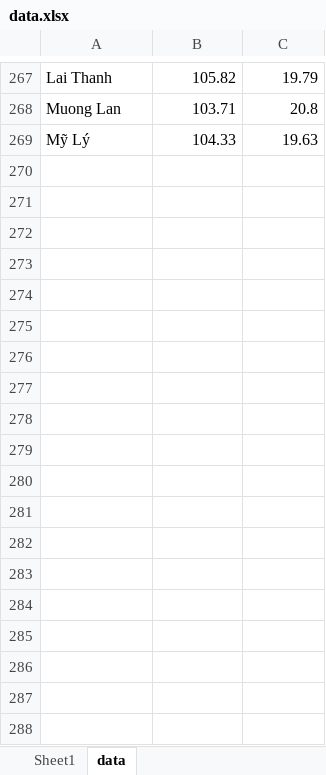
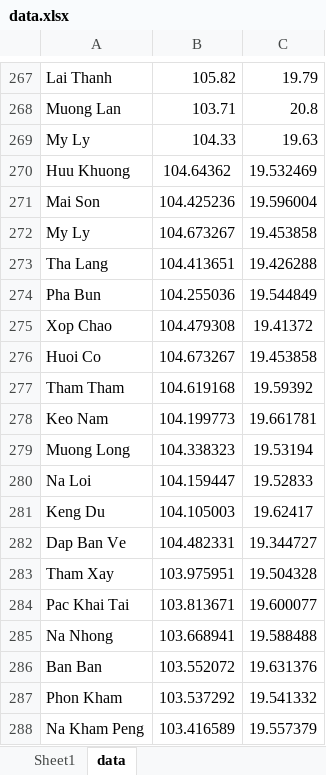
Before and after one commit to weathermen258/Public_repo, an Excel workbook: nc_files/data.xlsx, sheet data, drawn as a sheet; only a part is shown, gaps mark what is left out; values as stored, in another font and other column widths than the file's, no borders; the diff covers the shown part only; the diff names each change by its address in the sheet, - before the commit and + after, or states it on an @@ line.

```diff
--- a/nc_files/data.xlsx (sheet data)
+++ b/nc_files/data.xlsx (sheet data)
-A269: Mỹ Lý
+A269: My Ly
+row 270: Huu Khuong | 104.64362 | 19.532469
+row 271: Mai Son | 104.425236 | 19.596004
+row 272: My Ly | 104.673267 | 19.453858
+row 273: Tha Lang | 104.413651 | 19.426288
+row 274: Pha Bun | 104.255036 | 19.544849
+row 275: Xop Chao | 104.479308 | 19.41372
+row 276: Huoi Co | 104.673267 | 19.453858
+row 277: Tham Tham | 104.619168 | 19.59392
+row 278: Keo Nam | 104.199773 | 19.661781
+row 279: Muong Long | 104.338323 | 19.53194
+row 280: Na Loi | 104.159447 | 19.52833
+row 281: Keng Du | 104.105003 | 19.62417
+row 282: Dap Ban Ve | 104.482331 | 19.344727
+row 283: Tham Xay | 103.975951 | 19.504328
+row 284: Pac Khai Tai | 103.813671 | 19.600077
+row 285: Na Nhong | 103.668941 | 19.588488
+row 286: Ban Ban | 103.552072 | 19.631376
+row 287: Phon Kham | 103.537292 | 19.541332
+row 288: Na Kham Peng | 103.416589 | 19.557379
```
Also changed, not shown: 16 added rows and 54 edited cells elsewhere in this sheet, 27 other files.
